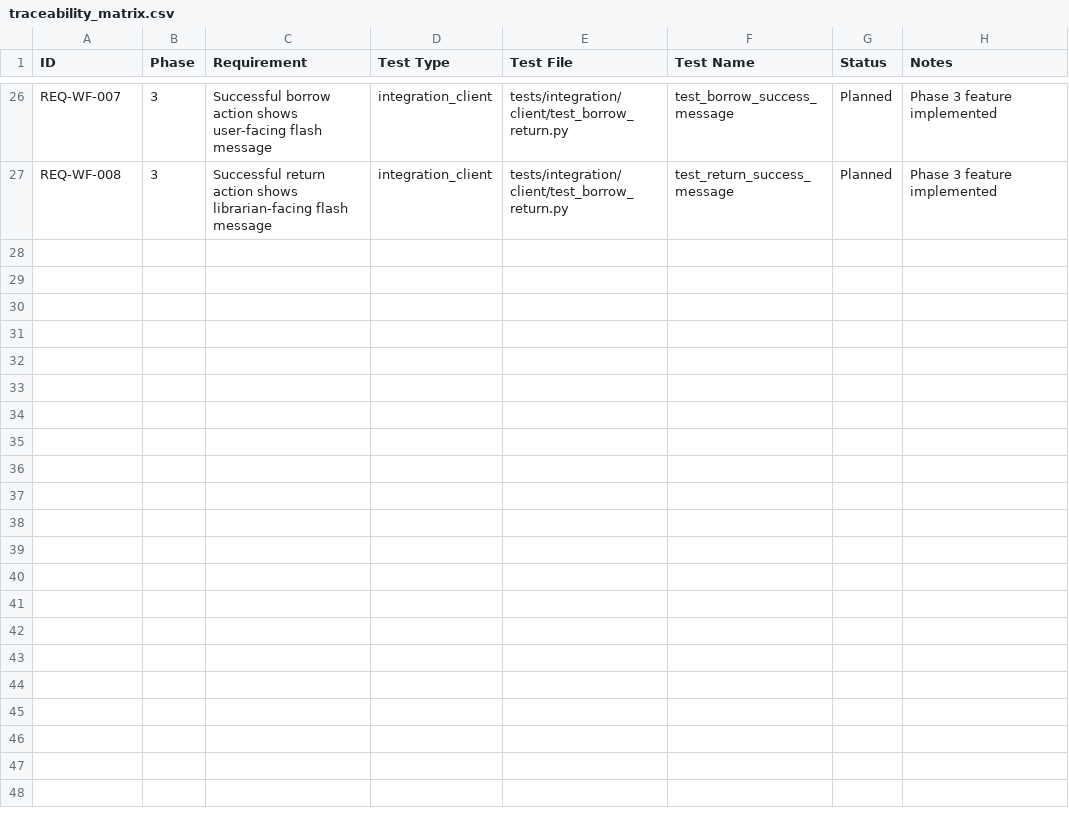
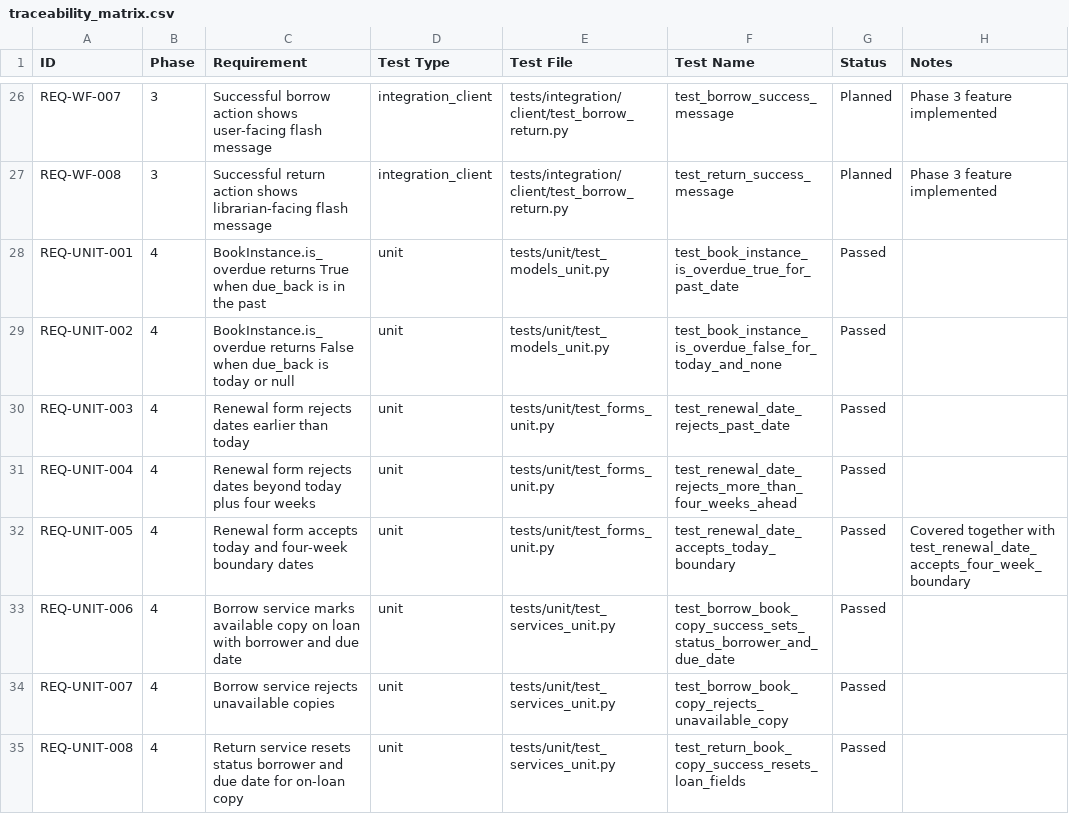
Before and after one commit to m-nobinur/mdn-locallibrary-testing, a CSV file: docs/traceability_matrix.csv, drawn as a sheet; only a part is shown, gaps mark what is left out; the diff names each change by its address in the sheet, - before the commit and + after, or states it on an @@ line.

Commit message:
docs: record unit coverage, traceability, and defect/challenge updates

```diff
--- a/docs/traceability_matrix.csv
+++ b/docs/traceability_matrix.csv
+row 28: REQ-UNIT-001 | 4 | BookInstance.is_overdue returns True when due_back is in the past | unit | tests/unit/test_models_unit.py | test_book_instance_is_overdue_true_for_past_date | Passed
+row 29: REQ-UNIT-002 | 4 | BookInstance.is_overdue returns False when due_back is today or null | unit | tests/unit/test_models_unit.py | test_book_instance_is_overdue_false_for_today_and_none | Passed
+row 30: REQ-UNIT-003 | 4 | Renewal form rejects dates earlier than today | unit | tests/unit/test_forms_unit.py | test_renewal_date_rejects_past_date | Passed
+row 31: REQ-UNIT-004 | 4 | Renewal form rejects dates beyond today plus four weeks | unit | tests/unit/test_forms_unit.py | test_renewal_date_rejects_more_than_four_weeks_ahead | Passed
+row 32: REQ-UNIT-005 | 4 | Renewal form accepts today and four-week boundary dates | unit | tests/unit/test_forms_unit.py | test_renewal_date_accepts_today_boundary | Passed | Covered together with test_renewal_date_accepts_four_week_boundary
+row 33: REQ-UNIT-006 | 4 | Borrow service marks available copy on loan with borrower and due date | unit | tests/unit/test_services_unit.py | test_borrow_book_copy_success_sets_status_borrower_and_due_date | Passed
+row 34: REQ-UNIT-007 | 4 | Borrow service rejects unavailable copies | unit | tests/unit/test_services_unit.py | test_borrow_book_copy_rejects_unavailable_copy | Passed
+row 35: REQ-UNIT-008 | 4 | Return service resets status borrower and due date for on-loan copy | unit | tests/unit/test_services_unit.py | test_return_book_copy_success_resets_loan_fields | Passed
```
Also changed, not shown: 3 other files.
